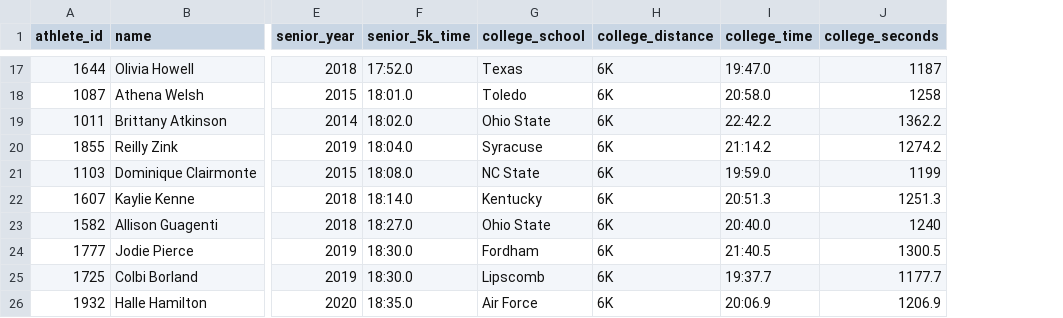
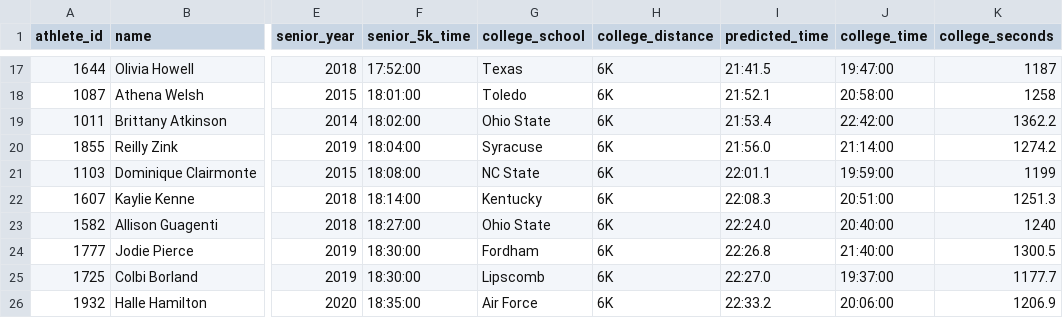
Before and after one commit to ElizaLarramendi/Runners, a CSV file: college_runners.csv, drawn as a sheet; only a part is shown, gaps mark what is left out; addresses are those after the commit; the diff covers the shown part only; the diff names each change by its address in the sheet, - before the commit and + after, or states it on an @@ line.

```diff
--- a/college_runners.csv
+++ b/college_runners.csv
+column I (predicted_time), rows 17-26: 21:41.5 | 21:52.1 | 21:53.4 | 21:56.0 | 22:01.1 | 22:08.3 | 22:24.0 | 22:26.8 | 22:27.0 | 22:33.2
-F17 (senior_5k_time): 17:52.0
+F17 (senior_5k_time): 17:52:00
-J17 (college_time): 19:47.0
+J17 (college_time): 19:47:00
-F18 (senior_5k_time): 18:01.0
+F18 (senior_5k_time): 18:01:00
-J18 (college_time): 20:58.0
+J18 (college_time): 20:58:00
-F19 (senior_5k_time): 18:02.0
+F19 (senior_5k_time): 18:02:00
-J19 (college_time): 22:42.2
+J19 (college_time): 22:42:00
-F20 (senior_5k_time): 18:04.0
+F20 (senior_5k_time): 18:04:00
-J20 (college_time): 21:14.2
+J20 (college_time): 21:14:00
-F21 (senior_5k_time): 18:08.0
+F21 (senior_5k_time): 18:08:00
-J21 (college_time): 19:59.0
+J21 (college_time): 19:59:00
-F22 (senior_5k_time): 18:14.0
+F22 (senior_5k_time): 18:14:00
-J22 (college_time): 20:51.3
+J22 (college_time): 20:51:00
-F23 (senior_5k_time): 18:27.0
+F23 (senior_5k_time): 18:27:00
-J23 (college_time): 20:40.0
+J23 (college_time): 20:40:00
-F24:F25 (senior_5k_time): 18:30.0
+F24:F25 (senior_5k_time): 18:30:00
-J24 (college_time): 21:40.5
+J24 (college_time): 21:40:00
-J25 (college_time): 19:37.7
+J25 (college_time): 19:37:00
-F26 (senior_5k_time): 18:35.0
+F26 (senior_5k_time): 18:35:00
-J26 (college_time): 20:06.9
+J26 (college_time): 20:06:00
```
Also changed, not shown: 30 edited cells elsewhere in this file, 9 other files.
